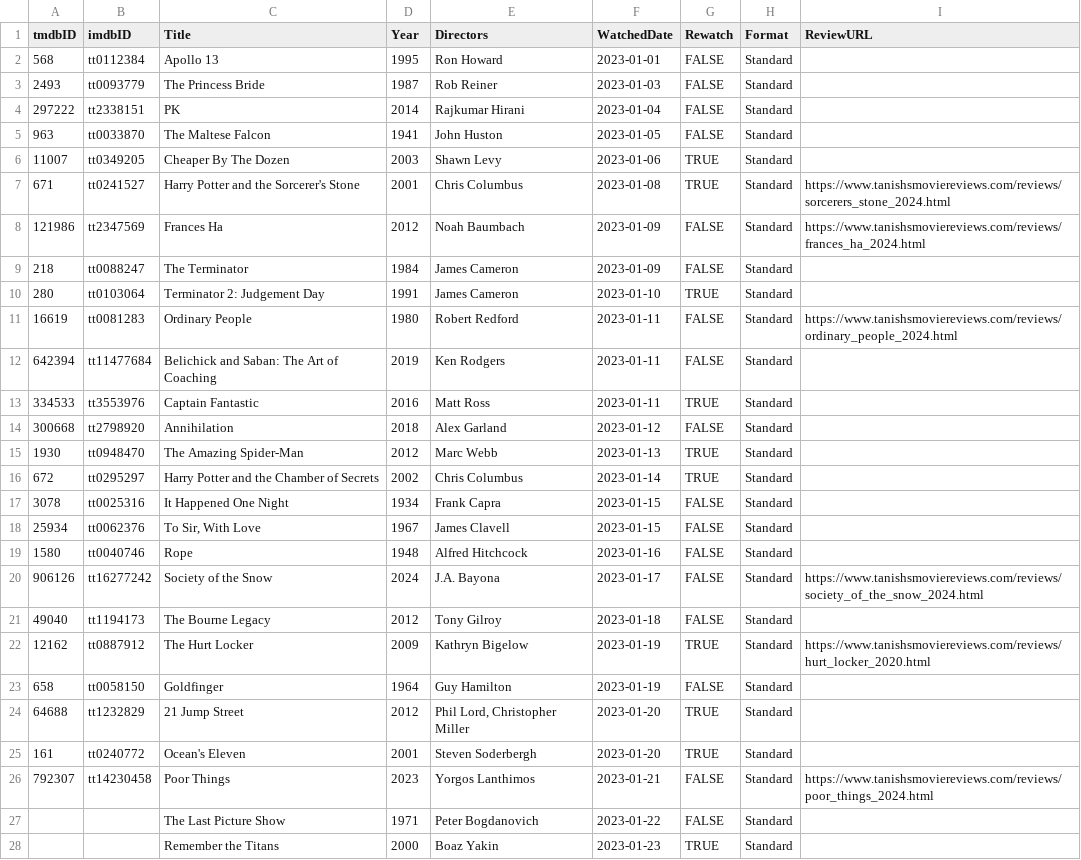
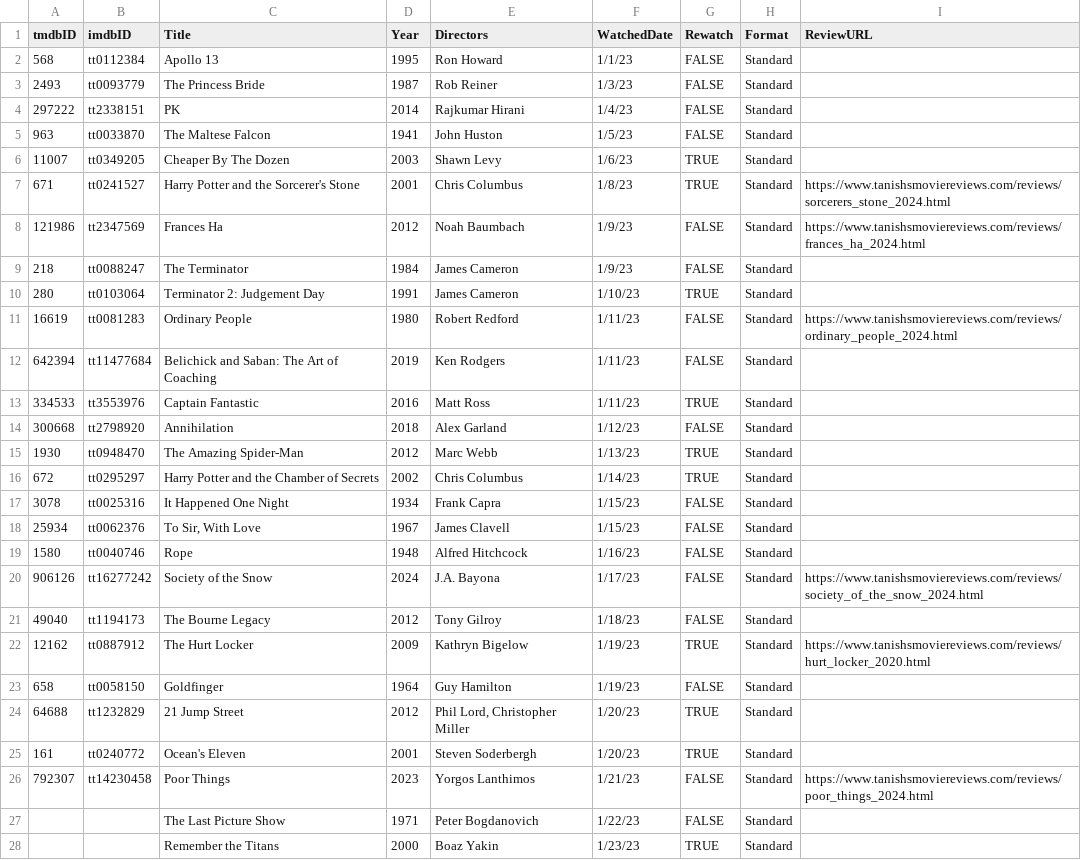
Before and after one commit to Stoginator/MovieReviews, a CSV file: assets/csvs/watched_2024.csv, drawn as a sheet; only a part is shown; the diff covers the shown part only.

Commit message:
Watched list update; Dune review fix; American fiction up

```diff
--- a/assets/csvs/watched_2024.csv
+++ b/assets/csvs/watched_2024.csv
@@ -1,28 +1,28 @@
 tmdbID,imdbID,Title,Year,Directors,WatchedDate,Rewatch,Format,ReviewURL
-568,tt0112384,Apollo 13,1995,Ron Howard,2023-01-01,FALSE,Standard,
-2493,tt0093779,The Princess Bride,1987,Rob Reiner,2023-01-03,FALSE,Standard,
-297222,tt2338151,PK,2014,Rajkumar Hirani,2023-01-04,FALSE,Standard,
-963,tt0033870,The Maltese Falcon,1941,John Huston,2023-01-05,FALSE,Standard,
-11007,tt0349205,Cheaper By The Dozen,2003,Shawn Levy,2023-01-06,TRUE,Standard,
-671,tt0241527,Harry Potter and the Sorcerer's Stone,2001,Chris Columbus,2023-01-08,TRUE,Standard,https://www.tanishsmoviereviews.com/reviews/sorcerers_stone_2024.html
-121986,tt2347569,Frances Ha,2012,Noah Baumbach,2023-01-09,FALSE,Standard,https://www.tanishsmoviereviews.com/reviews/frances_ha_2024.html
-218,tt0088247,The Terminator,1984,James Cameron,2023-01-09,FALSE,Standard,
-280,tt0103064,Terminator 2: Judgement Day,1991,James Cameron,2023-01-10,TRUE,Standard,
-16619,tt0081283,Ordinary People,1980,Robert Redford,2023-01-11,FALSE,Standard,https://www.tanishsmoviereviews.com/reviews/ordinary_people_2024.html
-642394,tt11477684,Belichick and Saban: The Art of Coaching,2019,Ken Rodgers,2023-01-11,FALSE,Standard,
-334533,tt3553976,Captain Fantastic,2016,Matt Ross,2023-01-11,TRUE,Standard,
-300668,tt2798920,Annihilation,2018,Alex Garland,2023-01-12,FALSE,Standard,
-1930,tt0948470,The Amazing Spider-Man,2012,Marc Webb,2023-01-13,TRUE,Standard,
-672,tt0295297,Harry Potter and the Chamber of Secrets,2002,Chris Columbus,2023-01-14,TRUE,Standard,
-3078,tt0025316,It Happened One Night,1934,Frank Capra,2023-01-15,FALSE,Standard,
-25934,tt0062376,"To Sir, With Love",1967,James Clavell,2023-01-15,FALSE,Standard,
-1580,tt0040746,Rope,1948,Alfred Hitchcock,2023-01-16,FALSE,Standard,
-906126,tt16277242,Society of the Snow,2024,J.A. Bayona,2023-01-17,FALSE,Standard,https://www.tanishsmoviereviews.com/reviews/society_of_the_snow_2024.html
-49040,tt1194173,The Bourne Legacy,2012,Tony Gilroy,2023-01-18,FALSE,Standard,
-12162,tt0887912,The Hurt Locker,2009,Kathryn Bigelow,2023-01-19,TRUE,Standard,https://www.tanishsmoviereviews.com/reviews/hurt_locker_2020.html
-658,tt0058150,Goldfinger,1964,Guy Hamilton,2023-01-19,FALSE,Standard,
-64688,tt1232829,21 Jump Street,2012,"Phil Lord, Christopher Miller",2023-01-20,TRUE,Standard,
-161,tt0240772,Ocean's Eleven,2001,Steven Soderbergh,2023-01-20,TRUE,Standard,
-792307,tt14230458,Poor Things,2023,Yorgos Lanthimos,2023-01-21,FALSE,Standard,https://www.tanishsmoviereviews.com/reviews/poor_things_2024.html
-,,The Last Picture Show,1971,Peter Bogdanovich,2023-01-22,FALSE,Standard,
-,,Remember the Titans,2000,Boaz Yakin,2023-01-23,TRUE,Standard,
+568,tt0112384,Apollo 13,1995,Ron Howard,1/1/23,FALSE,Standard,
+2493,tt0093779,The Princess Bride,1987,Rob Reiner,1/3/23,FALSE,Standard,
+297222,tt2338151,PK,2014,Rajkumar Hirani,1/4/23,FALSE,Standard,
+963,tt0033870,The Maltese Falcon,1941,John Huston,1/5/23,FALSE,Standard,
+11007,tt0349205,Cheaper By The Dozen,2003,Shawn Levy,1/6/23,TRUE,Standard,
+671,tt0241527,Harry Potter and the Sorcerer's Stone,2001,Chris Columbus,1/8/23,TRUE,Standard,https://www.tanishsmoviereviews.com/reviews/sorcerers_stone_2024.html
+121986,tt2347569,Frances Ha,2012,Noah Baumbach,1/9/23,FALSE,Standard,https://www.tanishsmoviereviews.com/reviews/frances_ha_2024.html
+218,tt0088247,The Terminator,1984,James Cameron,1/9/23,FALSE,Standard,
+280,tt0103064,Terminator 2: Judgement Day,1991,James Cameron,1/10/23,TRUE,Standard,
+16619,tt0081283,Ordinary People,1980,Robert Redford,1/11/23,FALSE,Standard,https://www.tanishsmoviereviews.com/reviews/ordinary_people_2024.html
+642394,tt11477684,Belichick and Saban: The Art of Coaching,2019,Ken Rodgers,1/11/23,FALSE,Standard,
+334533,tt3553976,Captain Fantastic,2016,Matt Ross,1/11/23,TRUE,Standard,
+300668,tt2798920,Annihilation,2018,Alex Garland,1/12/23,FALSE,Standard,
+1930,tt0948470,The Amazing Spider-Man,2012,Marc Webb,1/13/23,TRUE,Standard,
+672,tt0295297,Harry Potter and the Chamber of Secrets,2002,Chris Columbus,1/14/23,TRUE,Standard,
+3078,tt0025316,It Happened One Night,1934,Frank Capra,1/15/23,FALSE,Standard,
+25934,tt0062376,"To Sir, With Love",1967,James Clavell,1/15/23,FALSE,Standard,
+1580,tt0040746,Rope,1948,Alfred Hitchcock,1/16/23,FALSE,Standard,
+906126,tt16277242,Society of the Snow,2024,J.A. Bayona,1/17/23,FALSE,Standard,https://www.tanishsmoviereviews.com/reviews/society_of_the_snow_2024.html
+49040,tt1194173,The Bourne Legacy,2012,Tony Gilroy,1/18/23,FALSE,Standard,
+12162,tt0887912,The Hurt Locker,2009,Kathryn Bigelow,1/19/23,TRUE,Standard,https://www.tanishsmoviereviews.com/reviews/hurt_locker_2020.html
+658,tt0058150,Goldfinger,1964,Guy Hamilton,1/19/23,FALSE,Standard,
+64688,tt1232829,21 Jump Street,2012,"Phil Lord, Christopher Miller",1/20/23,TRUE,Standard,
+161,tt0240772,Ocean's Eleven,2001,Steven Soderbergh,1/20/23,TRUE,Standard,
+792307,tt14230458,Poor Things,2023,Yorgos Lanthimos,1/21/23,FALSE,Standard,https://www.tanishsmoviereviews.com/reviews/poor_things_2024.html
+,,The Last Picture Show,1971,Peter Bogdanovich,1/22/23,FALSE,Standard,
+,,Remember the Titans,2000,Boaz Yakin,1/23/23,TRUE,Standard,
```
Also changed, not shown: 3 added rows and 11 edited cells elsewhere in this file, 10 other files.
